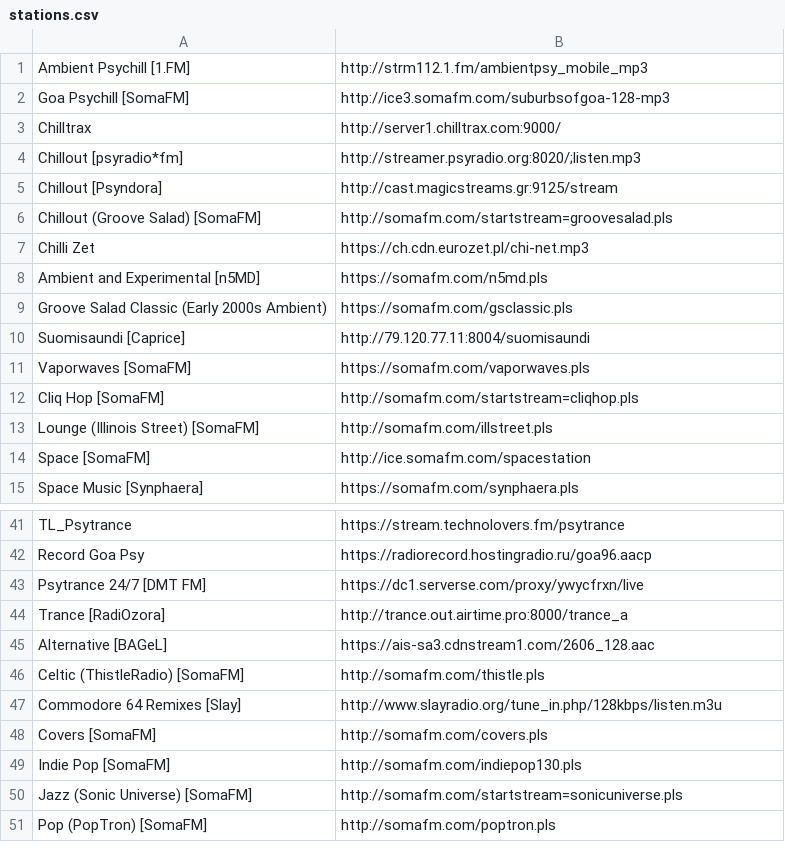
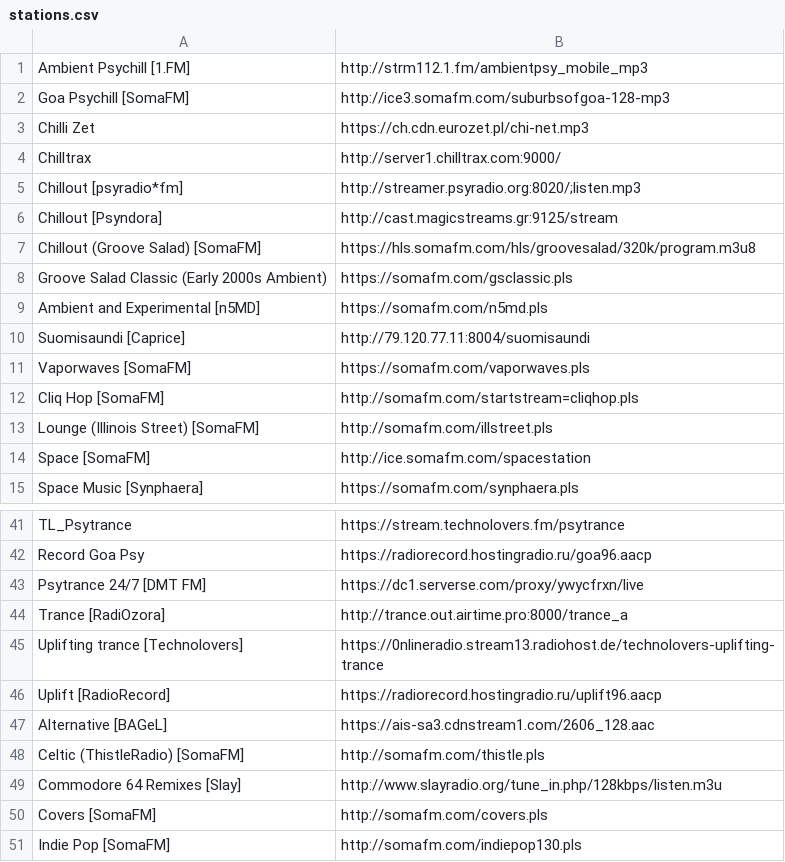
Before and after one commit to jovan-vuceljic/dots, a CSV file: .config/pyradio/stations.csv, drawn as a sheet; only a part is shown, gaps mark what is left out; the shorter side is filled out with more unchanged rows.

Commit message:
[Pyradio] stations update

```diff
--- a/.config/pyradio/stations.csv
+++ b/.config/pyradio/stations.csv
@@ -2,2 +2,3 @@ Ambient Psychill [1.FM],http://strm112.1.fm/ambientpsy_mobile_mp3,,
 Goa Psychill [SomaFM],http://ice3.somafm.com/suburbsofgoa-128-mp3,,
+Chilli Zet,https://ch.cdn.eurozet.pl/chi-net.mp3,,
 Chilltrax,http://server1.chilltrax.com:9000/,,
@@ -5,6 +6,5 @@ Chillout [psyradio*fm],http://streamer.psyradio.org:8020/;listen.mp3,,
 Chillout [Psyndora],http://cast.magicstreams.gr:9125/stream,,
-Chillout (Groove Salad) [SomaFM],http://somafm.com/startstream=groovesalad.pls,,
-Chilli Zet,https://ch.cdn.eurozet.pl/chi-net.mp3,,
+Chillout (Groove Salad) [SomaFM],https://hls.somafm.com/hls/groovesalad/320k/program.m3u8,,
+Groove Salad Classic (Early 2000s Ambient),https://somafm.com/gsclassic.pls,,
 Ambient and Experimental [n5MD],https://somafm.com/n5md.pls,,
-Groove Salad Classic (Early 2000s Ambient),https://somafm.com/gsclassic.pls,,
 Suomisaundi [Caprice],http://79.120.77.11:8004/suomisaundi,,
@@ -44,2 +44,4 @@ Psytrance 24/7 [DMT FM],https://dc1.serverse.com/proxy/ywycfrxn/live,,
 Trance [RadiOzora],http://trance.out.airtime.pro:8000/trance_a,,
+Uplifting trance [Technolovers],https://0nlineradio.stream13.radiohost.de/technolovers-uplifting-trance,,
+Uplift [RadioRecord],https://radiorecord.hostingradio.ru/uplift96.aacp,,
 Alternative [BAGeL],https://ais-sa3.cdnstream1.com/2606_128.aac,,
```
